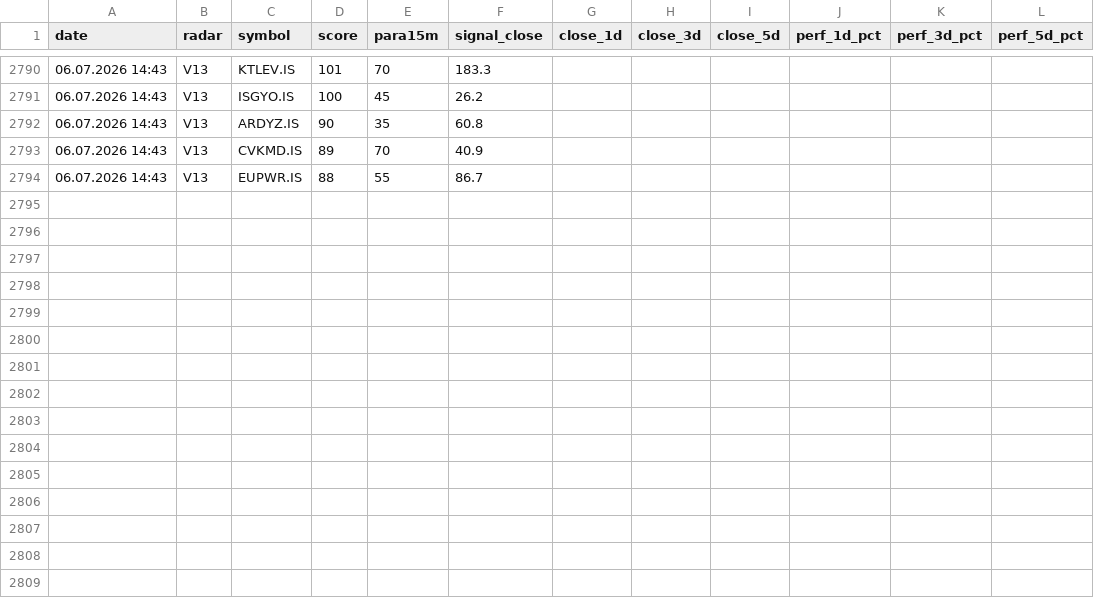
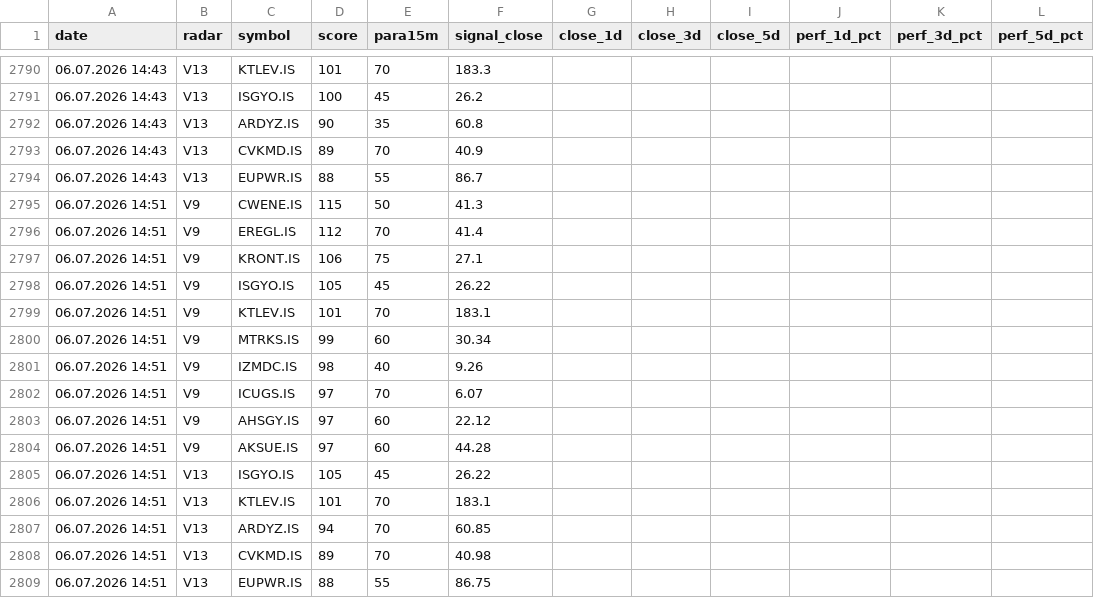
Before and after one commit to gokhan-bist-radar/gokhan-bist-radar, a CSV file: radar_performance.csv, drawn as a sheet; only a part is shown, gaps mark what is left out.

```diff
--- a/radar_performance.csv
+++ b/radar_performance.csv
@@ -2794 +2794,16 @@ date,radar,symbol,score,para15m,signal_close,close_1d,close_3d,close_5d,perf_1d_
 06.07.2026 14:43,V13,EUPWR.IS,88,55,86.7,,,,,,
+06.07.2026 14:51,V9,CWENE.IS,115,50,41.3,,,,,,
+06.07.2026 14:51,V9,EREGL.IS,112,70,41.4,,,,,,
+06.07.2026 14:51,V9,KRONT.IS,106,75,27.1,,,,,,
+06.07.2026 14:51,V9,ISGYO.IS,105,45,26.22,,,,,,
+06.07.2026 14:51,V9,KTLEV.IS,101,70,183.1,,,,,,
+06.07.2026 14:51,V9,MTRKS.IS,99,60,30.34,,,,,,
+06.07.2026 14:51,V9,IZMDC.IS,98,40,9.26,,,,,,
+06.07.2026 14:51,V9,ICUGS.IS,97,70,6.07,,,,,,
+06.07.2026 14:51,V9,AHSGY.IS,97,60,22.12,,,,,,
+06.07.2026 14:51,V9,AKSUE.IS,97,60,44.28,,,,,,
+06.07.2026 14:51,V13,ISGYO.IS,105,45,26.22,,,,,,
+06.07.2026 14:51,V13,KTLEV.IS,101,70,183.1,,,,,,
+06.07.2026 14:51,V13,ARDYZ.IS,94,70,60.85,,,,,,
+06.07.2026 14:51,V13,CVKMD.IS,89,70,40.98,,,,,,
+06.07.2026 14:51,V13,EUPWR.IS,88,55,86.75,,,,,,
```
Also changed, not shown: radar_memory.csv, radar_signals.csv.
